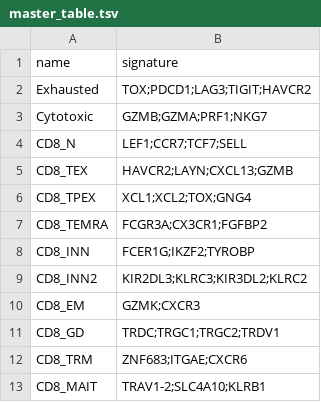
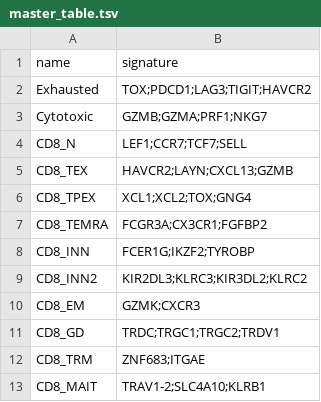
Before and after one commit to carmonalab/scGate_models, a TSV file: human/CD8_TIL/master_table.tsv, drawn as a sheet.

Commit message:
Update TRM model

```diff
--- a/human/CD8_TIL/master_table.tsv
+++ b/human/CD8_TIL/master_table.tsv
@@ -11,3 +11,3 @@ CD8_EM	GZMK;CXCR3
 CD8_GD	TRDC;TRGC1;TRGC2;TRDV1
-CD8_TRM	ZNF683;ITGAE;CXCR6
+CD8_TRM	ZNF683;ITGAE
 CD8_MAIT	TRAV1-2;SLC4A10;KLRB1
```
